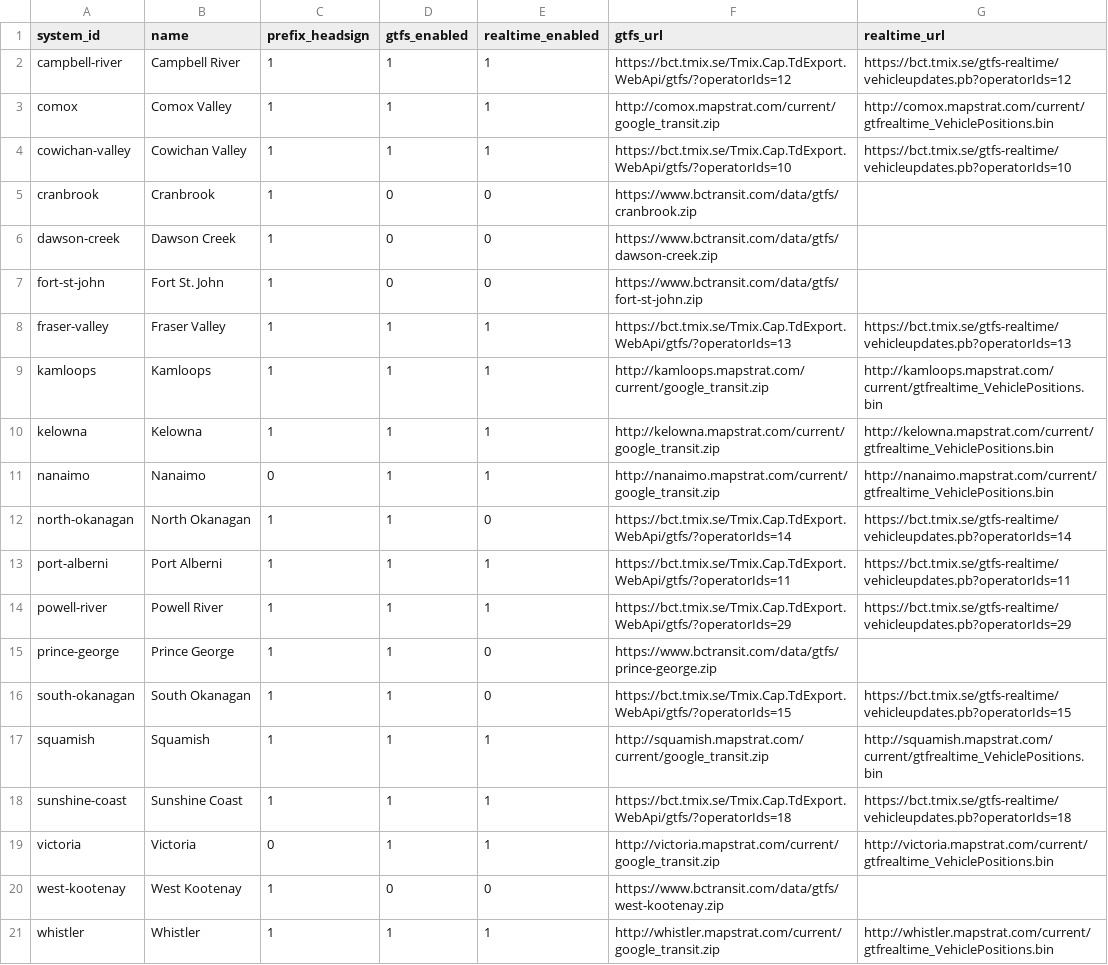
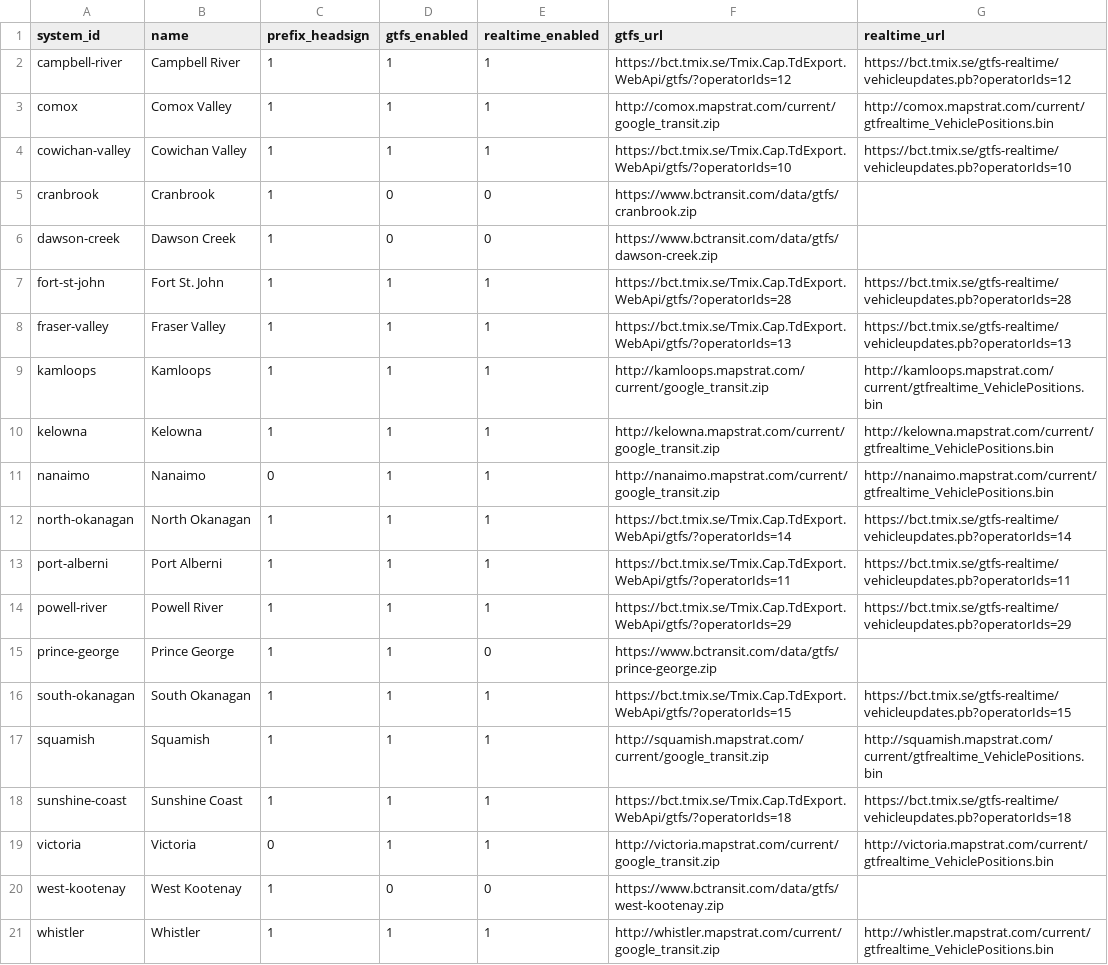
Before and after one commit to bumblesquashs/bctracker, a CSV file: data/static/systems.csv, drawn as a sheet.

```diff
--- a/data/static/systems.csv
+++ b/data/static/systems.csv
@@ -6,3 +6,3 @@ cranbrook,Cranbrook,1,0,0,https://www.bctransit.com/data/gtfs/cranbrook.zip,
 dawson-creek,Dawson Creek,1,0,0,https://www.bctransit.com/data/gtfs/dawson-creek.zip,
-fort-st-john,Fort St. John,1,0,0,https://www.bctransit.com/data/gtfs/fort-st-john.zip,
+fort-st-john,Fort St. John,1,1,1,https://bct.tmix.se/Tmix.Cap.TdExport.WebApi/gtfs/?operatorIds=28,https://bct.tmix.se/gtfs-realtime/vehicleupdates.pb?operatorIds=28
 fraser-valley,Fraser Valley,1,1,1,https://bct.tmix.se/Tmix.Cap.TdExport.WebApi/gtfs/?operatorIds=13,https://bct.tmix.se/gtfs-realtime/vehicleupdates.pb?operatorIds=13
@@ -11,3 +11,3 @@ kelowna,Kelowna,1,1,1,http://kelowna.mapstrat.com/current/google_transit.zip,htt
 nanaimo,Nanaimo,0,1,1,http://nanaimo.mapstrat.com/current/google_transit.zip,http://nanaimo.mapstrat.com/current/gtfrealtime_VehiclePositions.bin
-north-okanagan,North Okanagan,1,1,0,https://bct.tmix.se/Tmix.Cap.TdExport.WebApi/gtfs/?operatorIds=14,https://bct.tmix.se/gtfs-realtime/vehicleupdates.pb?operatorIds=14
+north-okanagan,North Okanagan,1,1,1,https://bct.tmix.se/Tmix.Cap.TdExport.WebApi/gtfs/?operatorIds=14,https://bct.tmix.se/gtfs-realtime/vehicleupdates.pb?operatorIds=14
 port-alberni,Port Alberni,1,1,1,https://bct.tmix.se/Tmix.Cap.TdExport.WebApi/gtfs/?operatorIds=11,https://bct.tmix.se/gtfs-realtime/vehicleupdates.pb?operatorIds=11
@@ -15,3 +15,3 @@ powell-river,Powell River,1,1,1,https://bct.tmix.se/Tmix.Cap.TdExport.WebApi/gtf
 prince-george,Prince George,1,1,0,https://www.bctransit.com/data/gtfs/prince-george.zip,
-south-okanagan,South Okanagan,1,1,0,https://bct.tmix.se/Tmix.Cap.TdExport.WebApi/gtfs/?operatorIds=15,https://bct.tmix.se/gtfs-realtime/vehicleupdates.pb?operatorIds=15
+south-okanagan,South Okanagan,1,1,1,https://bct.tmix.se/Tmix.Cap.TdExport.WebApi/gtfs/?operatorIds=15,https://bct.tmix.se/gtfs-realtime/vehicleupdates.pb?operatorIds=15
 squamish,Squamish,1,1,1,http://squamish.mapstrat.com/current/google_transit.zip,http://squamish.mapstrat.com/current/gtfrealtime_VehiclePositions.bin
```
Also changed, not shown: 19 other files.
